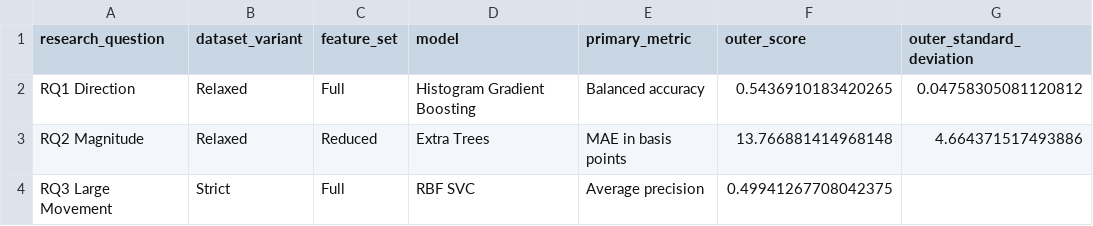
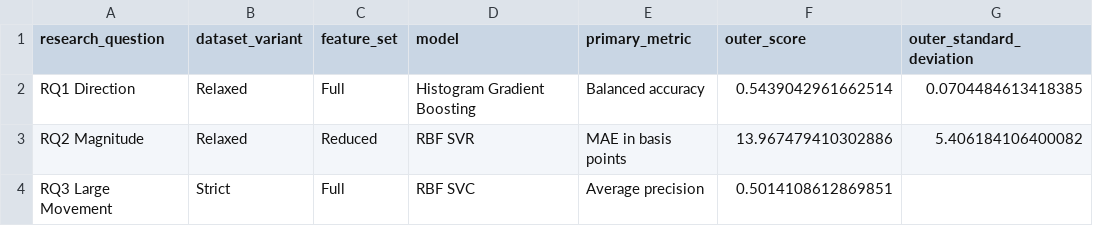
Before and after one commit to Ferreter/Dissertation, a CSV file: outputs/hyperparameter_tuning/tables/nested_tuned_winners.csv, drawn as a sheet.

```diff
--- a/outputs/hyperparameter_tuning/tables/nested_tuned_winners.csv
+++ b/outputs/hyperparameter_tuning/tables/nested_tuned_winners.csv
@@ -1,4 +1,4 @@
 research_question,dataset_variant,feature_set,model,primary_metric,outer_score,outer_standard_deviation
-RQ1 Direction,Relaxed,Full,Histogram Gradient Boosting,Balanced accuracy,0.5436910183420265,0.04758305081120812
-RQ2 Magnitude,Relaxed,Reduced,Extra Trees,MAE in basis points,13.766881414968148,4.664371517493886
-RQ3 Large Movement,Strict,Full,RBF SVC,Average precision,0.49941267708042375,
+RQ1 Direction,Relaxed,Full,Histogram Gradient Boosting,Balanced accuracy,0.5439042961662514,0.0704484613418385
+RQ2 Magnitude,Relaxed,Reduced,RBF SVR,MAE in basis points,13.967479410302886,5.406184106400082
+RQ3 Large Movement,Strict,Full,RBF SVC,Average precision,0.5014108612869851,
```
Also changed, not shown: outputs/hyperparameter_tuning/tables/rq1_nested_tuning_outer_folds.csv, outputs/hyperparameter_tuning/tables/rq1_nested_tuning_summary.csv, 9 other files.
